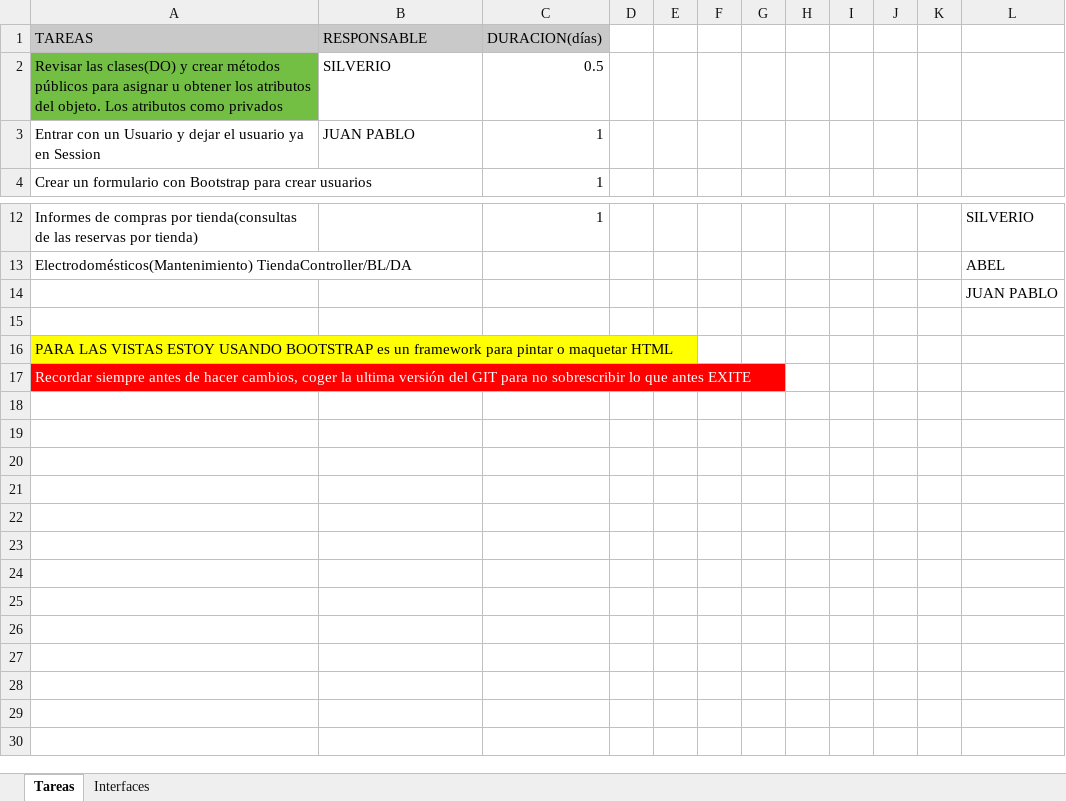
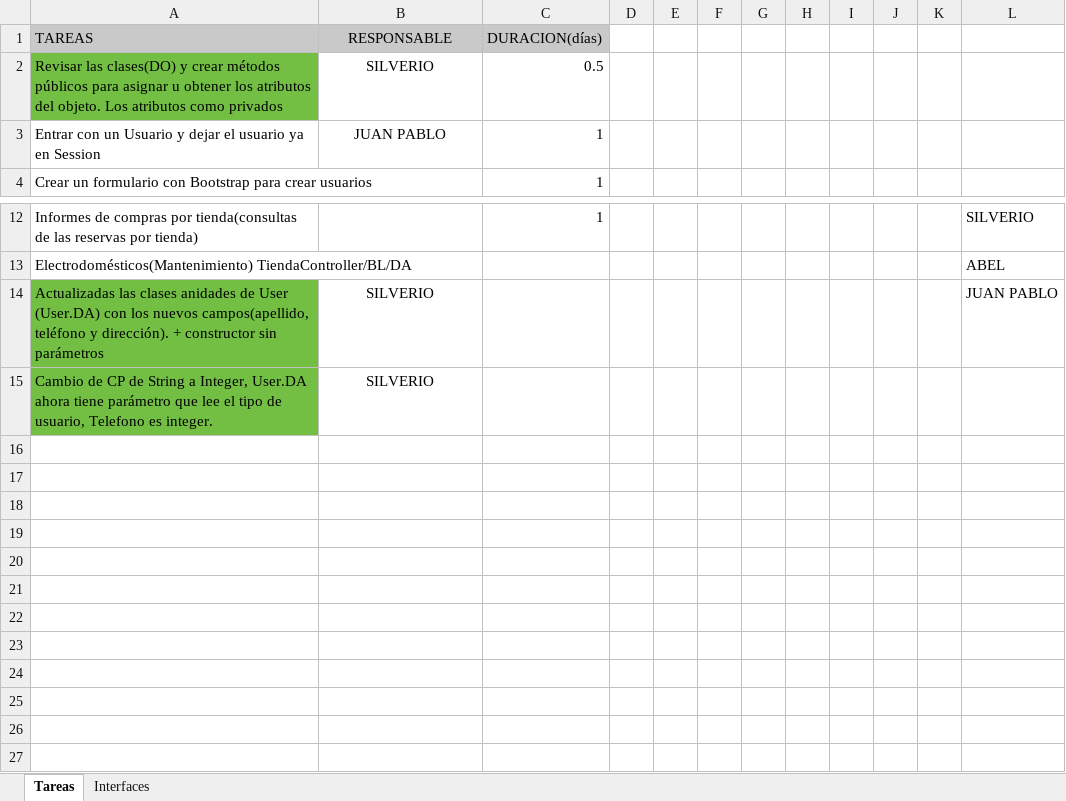
Before and after one commit to ayecora2/TecnologiasWeb, an Excel workbook: Market/Tareas.xlsx, sheet Tareas, drawn as a sheet; only a part is shown, gaps mark what is left out; the shorter side is filled out with more unchanged rows; values as stored, in another font and other column widths than the file's, no borders; addresses are those after the commit; the diff names each change by its address in the sheet, - before the commit and + after, or states it on an @@ line.

Commit message:
Multipleas cambios, adaptación clases a USER. Silverio

```diff
--- a/Market/Tareas.xlsx (sheet Tareas)
+++ b/Market/Tareas.xlsx (sheet Tareas)
-B1:B3 alignment: left
+B1:B3 alignment: center
+row 14: Actualizadas las clases anidades de User (User.DA) con los nuevos campos(apellido, teléfono y dirección). + constructor sin parámetros | SILVERIO |  |  |  |  |  |  |  |  |  | JUAN PABLO
+row 15: Cambio de CP de String a Integer, User.DA ahora tiene parámetro que lee el tipo de usuario, Telefono es integer. | SILVERIO
-L16: JUAN PABLO
+L16: (empty)
+row 17: (empty)
+row 18: (empty)
+row 19: (empty)
+row 20: (empty)
+row 21: (empty)
+row 22: (empty)
+row 23: (empty)
+row 24: (empty)
+row 25: (empty)
+row 26: (empty)
```
Also changed, not shown: 14 other files.
